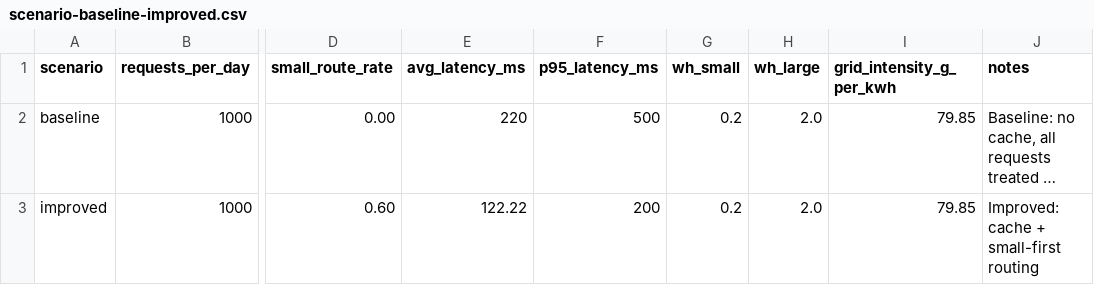
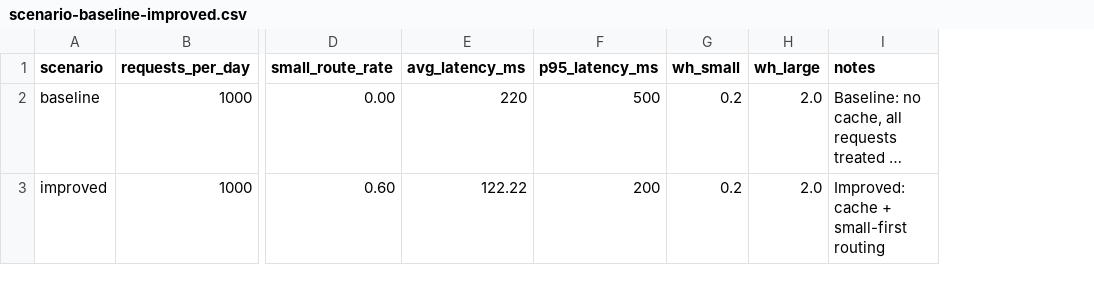
Before and after one commit to vlad12-k/green-ai-sizer-mvp, a CSV file: data/scenario-baseline-improved.csv, drawn as a sheet; only a part is shown, gaps mark what is left out; long unchanged cells end in …; the diff names each change by its address in the sheet, - before the commit and + after, or states it on an @@ line.

Commit message:
chore: remove obsolete academic migration and duplicate grid input (#165)

```diff
--- a/data/scenario-baseline-improved.csv
+++ b/data/scenario-baseline-improved.csv
-column I (grid_intensity_g_per_kwh), rows 2-3: 79.85 | 79.85
```
Also changed, not shown: docs/evidence/scenario-baseline-improved.csv, 13 other files.
